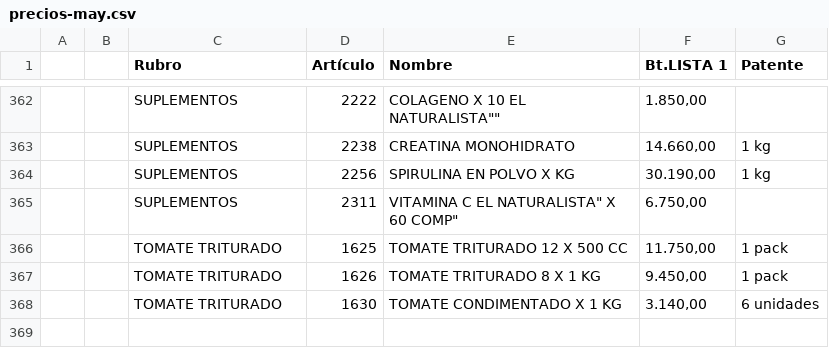
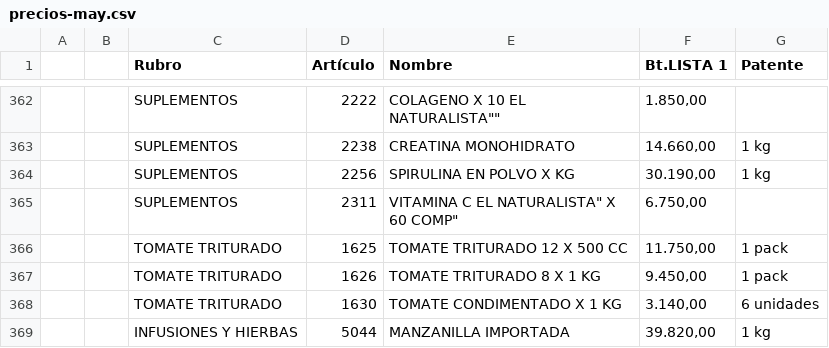
Before and after one commit to paladear/paladeartienda, a CSV file: precios-may.csv, drawn as a sheet; only a part is shown, gaps mark what is left out; the diff names each change by its address in the sheet, - before the commit and + after, or states it on an @@ line.

```diff
--- a/precios-may.csv
+++ b/precios-may.csv
+row 369:  |  | INFUSIONES Y HIERBAS | 5044 | MANZANILLA IMPORTADA | 39.820,00 | 1 kg
```
